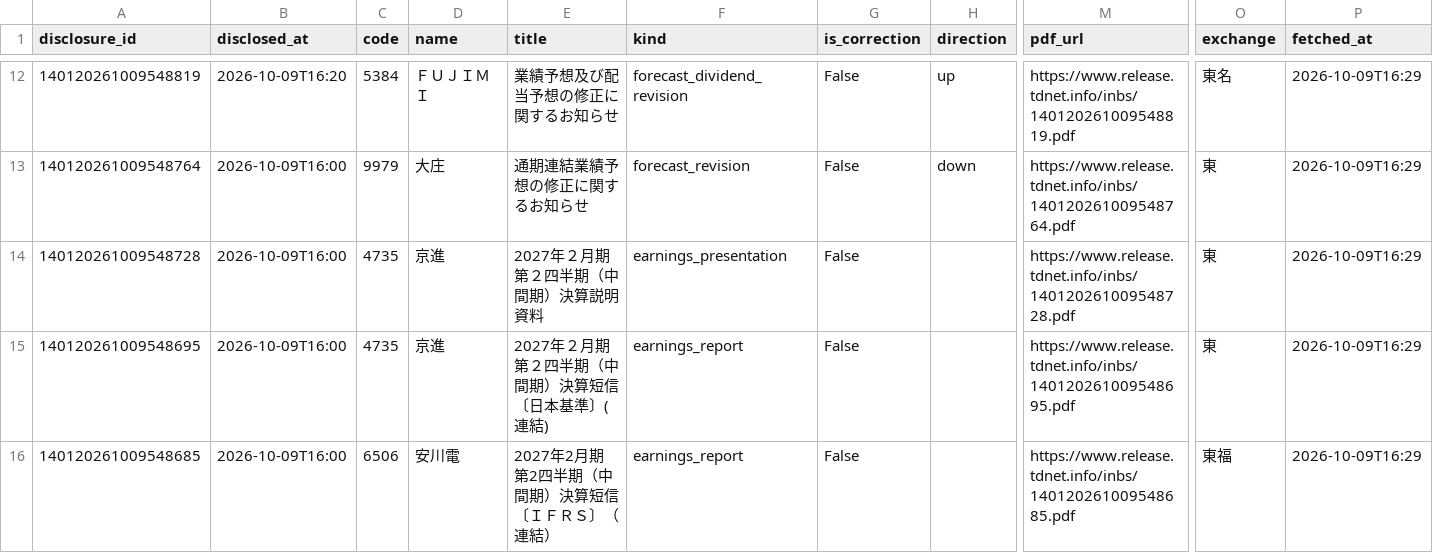
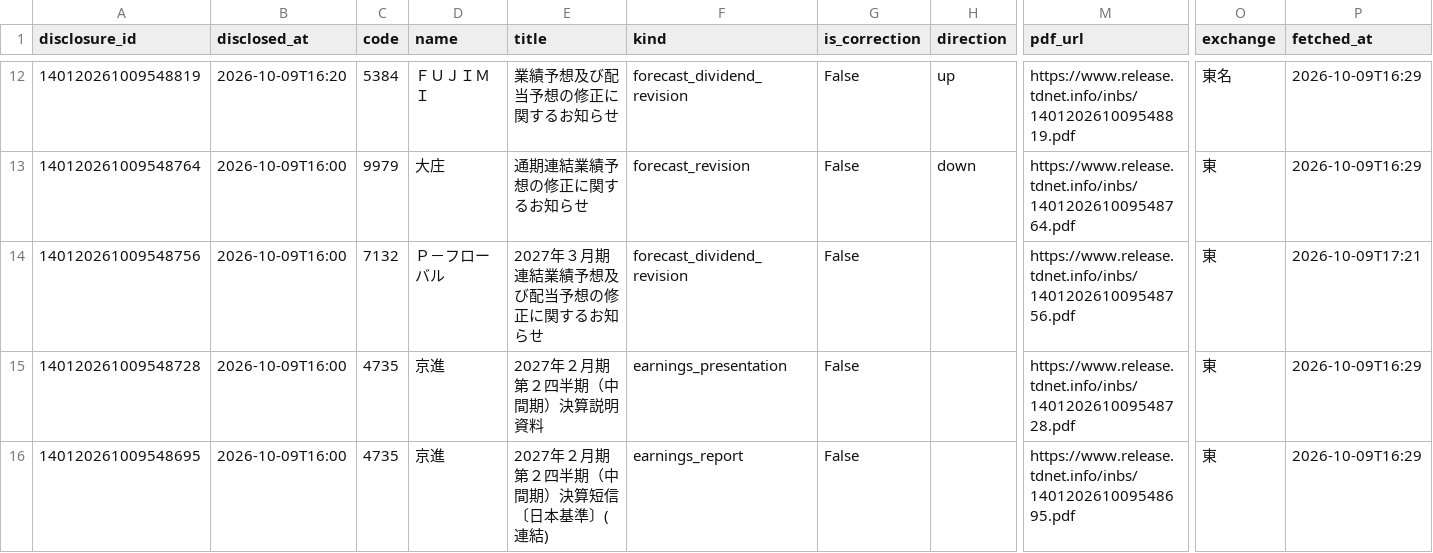
Before and after one commit to vix96343-source/kessan-hantei, a CSV file: data/disclosures.csv, drawn as a sheet; only a part is shown, gaps mark what is left out; the shorter side is filled out with more unchanged rows; rows hold the shown columns only; the diff covers the shown part only; the diff names each change by its address in the sheet, - before the commit and + after, or states it on an @@ line.

```diff
--- a/data/disclosures.csv
+++ b/data/disclosures.csv
+row 14: 140120261009548756 | 2026-10-09T16:00 | 7132 | Ｐ－フローバル | 2027年３月期連結業績予想及び配当予想の修正に関するお知らせ | forecast_dividend_revision | False |  | https://www.release.tdnet.info/inbs/140120261009548756.pdf | 東 | 2026-10-09T17:21
```
Also changed, not shown: 16 added rows elsewhere in this file, 8 other files.
